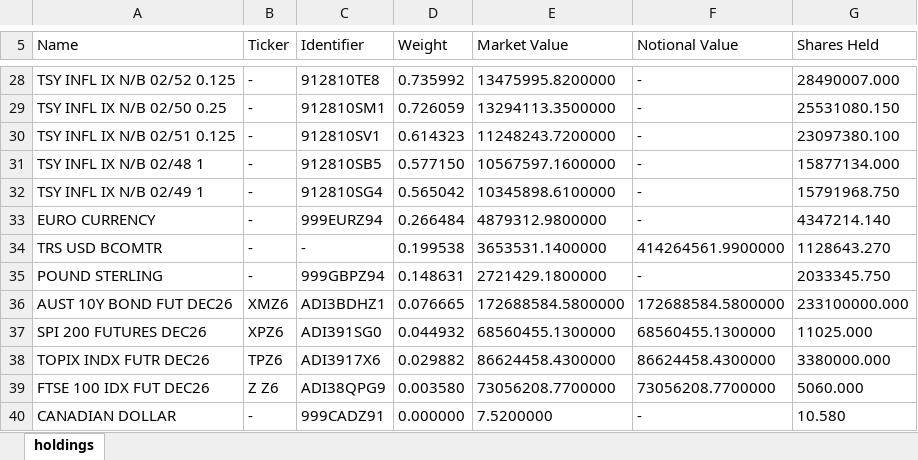
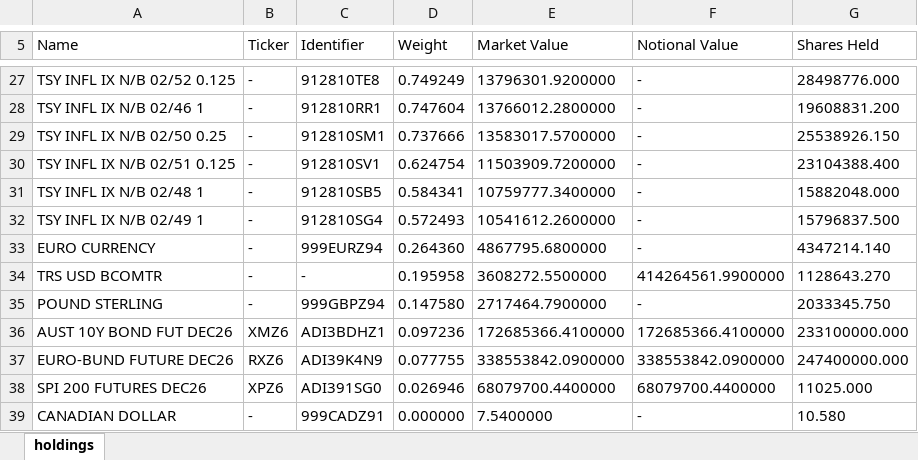
Before and after one commit to stahlan/allw-holdings-mirror, an Excel workbook: latest/allw-latest.xlsx, sheet holdings, drawn as a sheet; only a part is shown, gaps mark what is left out; values as stored, in another font and other column widths than the file's, no borders; removed rows and columns are numbered as before the commit, all else as after; the diff covers the shown part only; the diff names each change by its address in the sheet, - before the commit and + after, or states it on an @@ line.

```diff
--- a/latest/allw-latest.xlsx (sheet holdings)
+++ b/latest/allw-latest.xlsx (sheet holdings)
-D27 (Weight): 0.735992
+D27 (Weight): 0.749249
-E27 (Market Value): 13475995.8200000
+E27 (Market Value): 13796301.9200000
-G27 (Shares Held): 28490007.000
+G27 (Shares Held): 28498776.000
+row 28: TSY INFL IX N/B 02/46 1 | - | 912810RR1 | 0.747604 | 13766012.2800000 | - | 19608831.200
-D29 (Weight): 0.726059
+D29 (Weight): 0.737666
-E29 (Market Value): 13294113.3500000
+E29 (Market Value): 13583017.5700000
-G29 (Shares Held): 25531080.150
+G29 (Shares Held): 25538926.150
-D30 (Weight): 0.614323
+D30 (Weight): 0.624754
-E30 (Market Value): 11248243.7200000
+E30 (Market Value): 11503909.7200000
-G30 (Shares Held): 23097380.100
+G30 (Shares Held): 23104388.400
-D31 (Weight): 0.577150
+D31 (Weight): 0.584341
-E31 (Market Value): 10567597.1600000
+E31 (Market Value): 10759777.3400000
-G31 (Shares Held): 15877134.000
+G31 (Shares Held): 15882048.000
-D32 (Weight): 0.565042
+D32 (Weight): 0.572493
-E32 (Market Value): 10345898.6100000
+E32 (Market Value): 10541612.2600000
-G32 (Shares Held): 15791968.750
+G32 (Shares Held): 15796837.500
-D33 (Weight): 0.266484
+D33 (Weight): 0.264360
-E33 (Market Value): 4879312.9800000
+E33 (Market Value): 4867795.6800000
-D34 (Weight): 0.199538
+D34 (Weight): 0.195958
-E34 (Market Value): 3653531.1400000
+E34 (Market Value): 3608272.5500000
-D35 (Weight): 0.148631
+D35 (Weight): 0.147580
-E35 (Market Value): 2721429.1800000
+E35 (Market Value): 2717464.7900000
-D36 (Weight): 0.076665
+D36 (Weight): 0.097236
-E36 (Market Value): 172688584.5800000
+E36 (Market Value): 172685366.4100000
-F36 (Notional Value): 172688584.5800000
+F36 (Notional Value): 172685366.4100000
+row 37: EURO-BUND FUTURE DEC26 | RXZ6 | ADI39K4N9 | 0.077755 | 338553842.0900000 | 338553842.0900000 | 247400000.000
-D38 (Weight): 0.044932
+D38 (Weight): 0.026946
-E38 (Market Value): 68560455.1300000
+E38 (Market Value): 68079700.4400000
-F38 (Notional Value): 68560455.1300000
+F38 (Notional Value): 68079700.4400000
-row 38: TOPIX INDX FUTR DEC26 | TPZ6 | ADI3917X6 | 0.029882 | 86624458.4300000 | 86624458.4300000 | 3380000.000
-row 39: FTSE 100 IDX FUT DEC26 | Z Z6 | ADI38QPG9 | 0.003580 | 73056208.7700000 | 73056208.7700000 | 5060.000
-E39 (Market Value): 7.5200000
+E39 (Market Value): 7.5400000
```
Also changed, not shown: 5 added rows, 5 removed rows and 72 edited cells elsewhere in this sheet, 2 other files.
